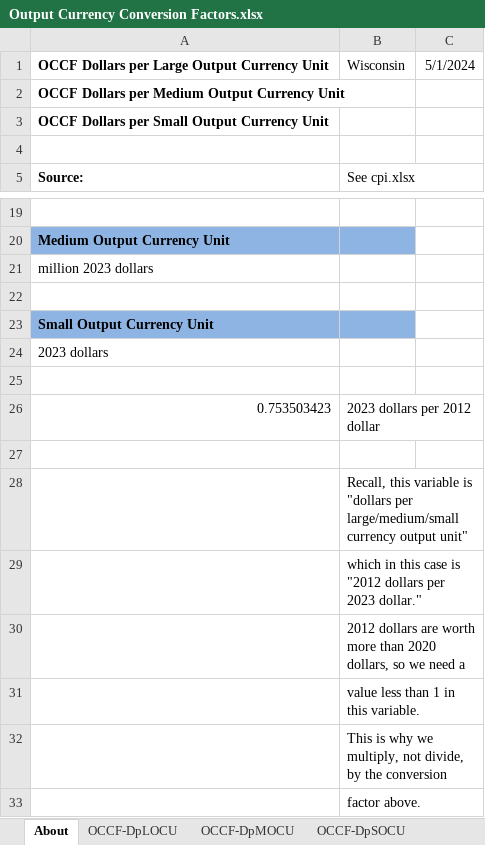
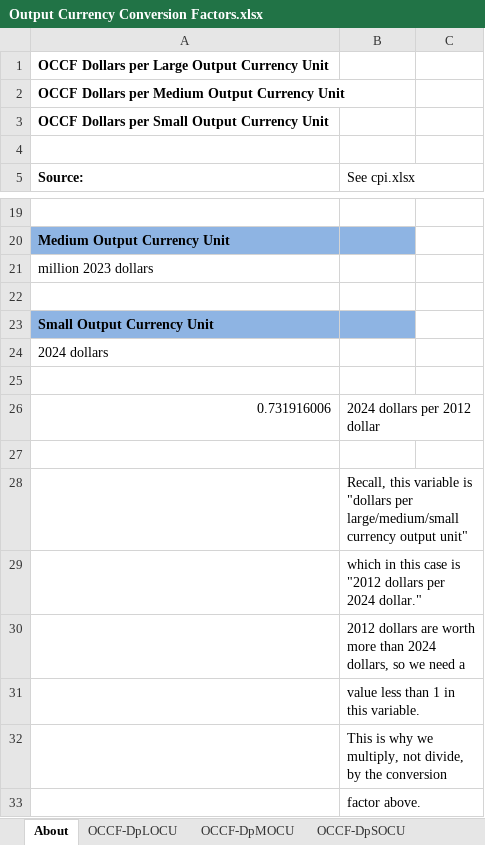
Before and after one commit to EnergyInnovation/eps-wisconsin, an Excel workbook: InputData/web-app/OCCF/Output Currency Conversion Factors.xlsx, sheet About, drawn as a sheet; only a part is shown, gaps mark what is left out; values as stored, in another font and other column widths than the file's, no borders; removed rows and columns are numbered as before the commit, all else as after; the diff names each change by its address in the sheet, - before the commit and + after, or states it on an @@ line.

```diff
--- a/InputData/web-app/OCCF/Output Currency Conversion Factors.xlsx (sheet About)
+++ b/InputData/web-app/OCCF/Output Currency Conversion Factors.xlsx (sheet About)
-B1 (See cpi.xlsx): Wisconsin
+B1 (See cpi.xlsx): (empty)
-C1: 5/1/2024
+C1: (empty)
-A24 (Source:): 2023 dollars
+A24 (Source:): 2024 dollars
-row 26: 0.753503423 | 2023 dollars per 2012 dollar
+row 26: 0.731916006 | 2024 dollars per 2012 dollar
-B29 (See cpi.xlsx): …dollars per 2023 dollar."
+B29 (See cpi.xlsx): …dollars per 2024 dollar."
-B30 (See cpi.xlsx): …more than 2020 dollars, so…
+B30 (See cpi.xlsx): …more than 2024 dollars, so…
```
Also changed, not shown: sheet OCCF-DpSOCU, sheet OCCF-DpLOCU, sheet OCCF-DpMOCU, 51 other files.
